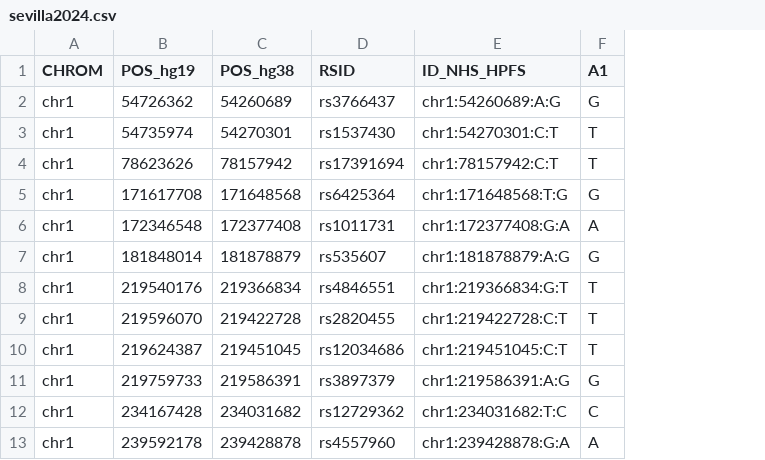
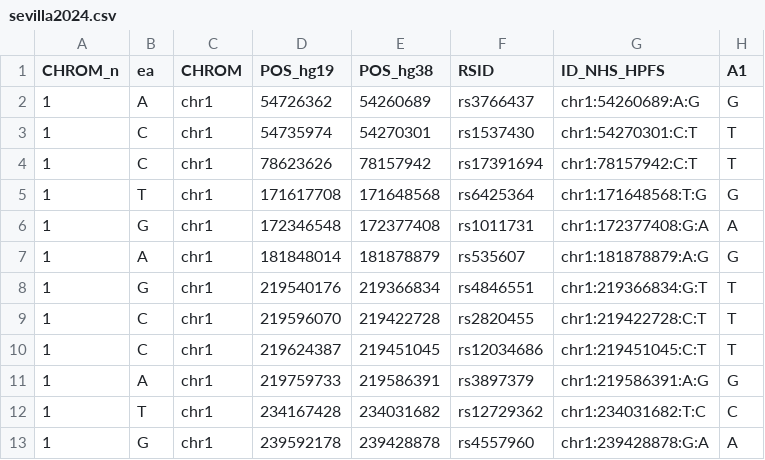
Before and after one commit to manning-lab/pprs-pipeline, a CSV file: score_files/sevilla2024.csv, drawn as a sheet; only a part is shown; the diff names each change by its address in the sheet, - before the commit and + after, or states it on an @@ line.

```diff
--- a/score_files/sevilla2024.csv
+++ b/score_files/sevilla2024.csv
+column A (CHROM_n), rows 2-13: all 1
+column B (ea), rows 2-13: A | C | C | T | G | A | G | C | C | A | T | G
```
Also changed, not shown: score_files/kim2022.csv, score_files/smith2024.csv, 1 other file.
